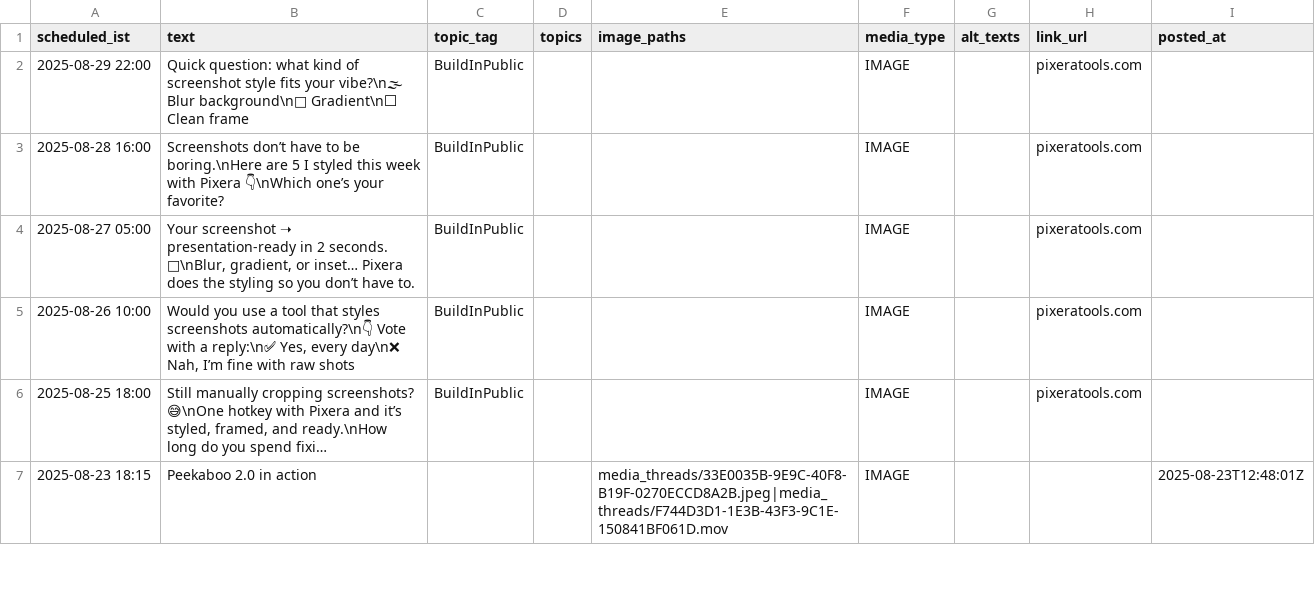
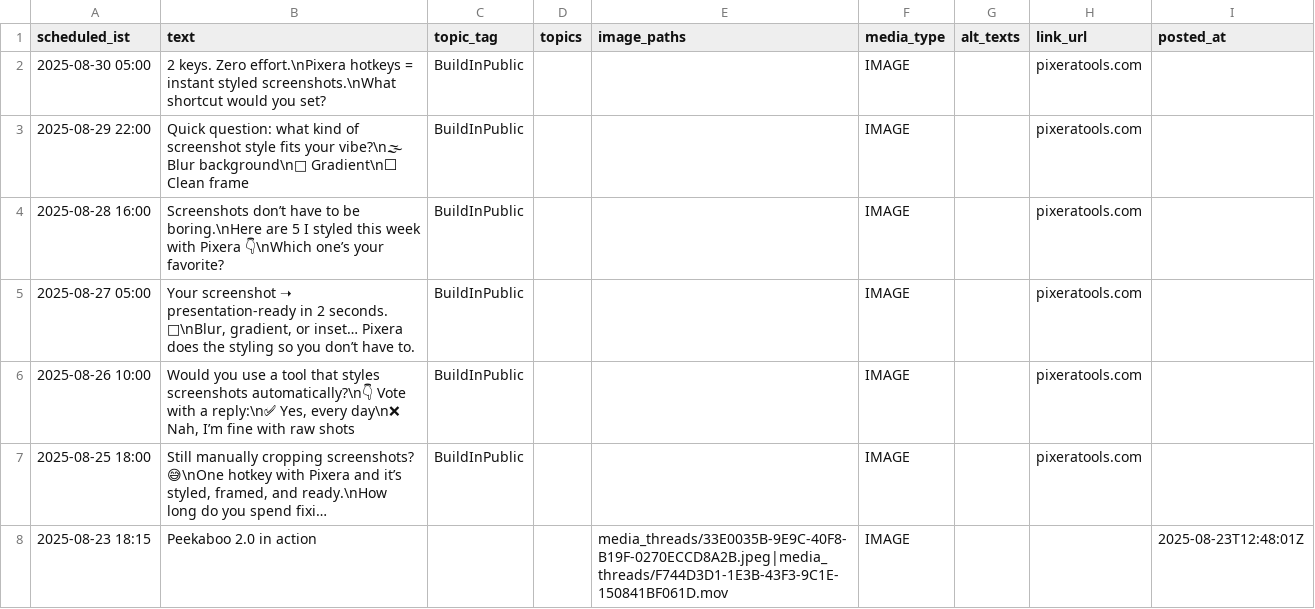
Before and after one commit to swi-parth-ft/instaMedia, a CSV file: content_threads.csv, drawn as a sheet; only a part is shown; long unchanged cells end in …; the diff names each change by its address in the sheet, - before the commit and + after, or states it on an @@ line.

Commit message:
iOS: update content_threads.csv

```diff
--- a/content_threads.csv
+++ b/content_threads.csv
+row 2: 2025-08-30 05:00 | 2 keys. Zero effort.\nPixera hotkeys = instant styled screenshots.\nWhat shortcut would you set? | BuildInPublic |  |  | IMAGE |  | pixeratools.com
```
